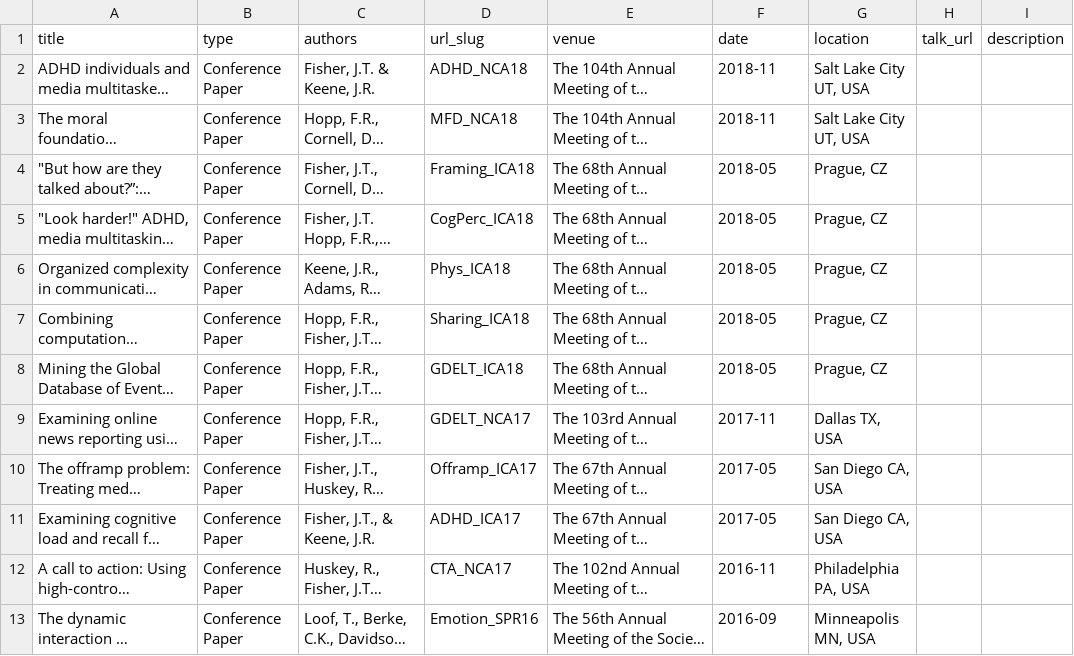
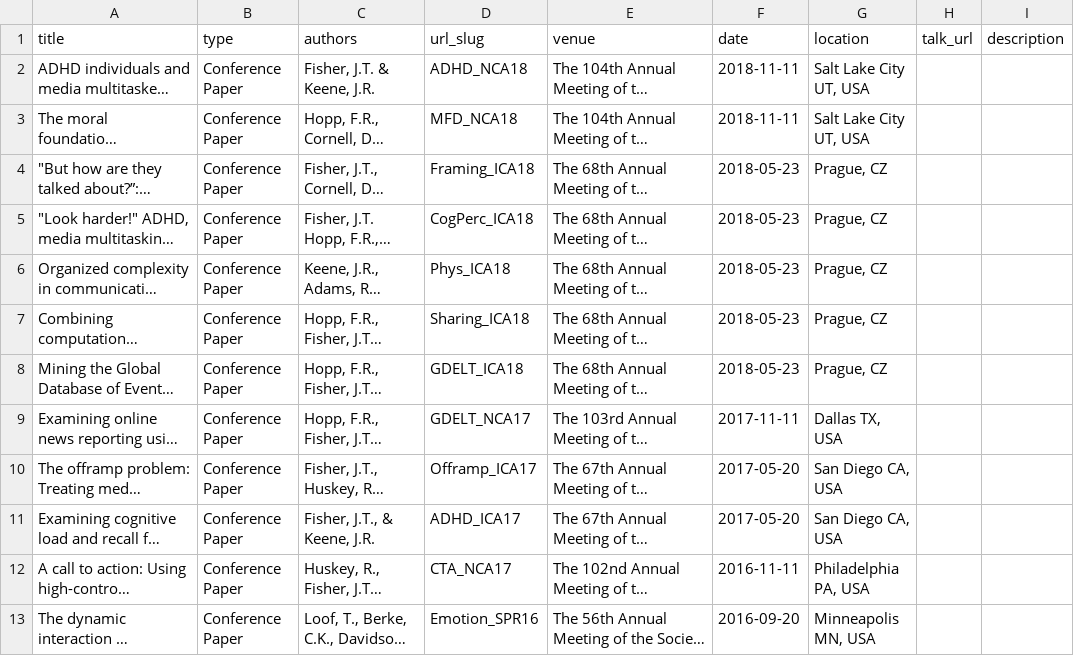
Before and after one commit to justinrobertkeene/justinrobertkeene.github.io, a TSV file: markdown_generator/talks.tsv, drawn as a sheet; long unchanged cells end in …; the diff names each change by its address in the sheet, - before the commit and + after, or states it on an @@ line.

```diff
--- a/markdown_generator/talks.tsv
+++ b/markdown_generator/talks.tsv
-F2:F3 (date): 2018-11
+F2:F3 (date): 2018-11-11
-F4:F8 (date): 2018-05
+F4:F8 (date): 2018-05-23
-F9 (date): 2017-11
+F9 (date): 2017-11-11
-F10:F11 (date): 2017-05
+F10:F11 (date): 2017-05-20
-F12 (date): 2016-11
+F12 (date): 2016-11-11
-F13 (date): 2016-09
+F13 (date): 2016-09-20
```
Also changed, not shown: 14 other files.
